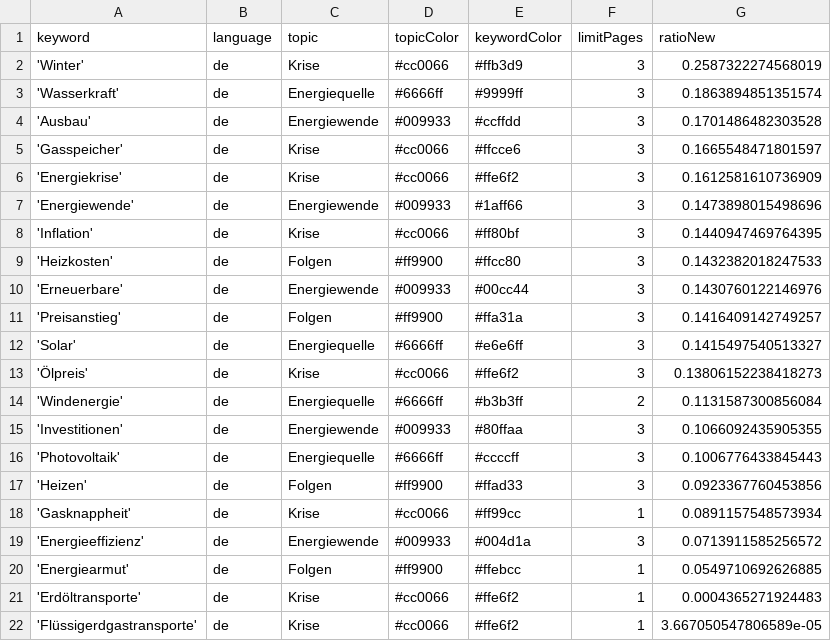
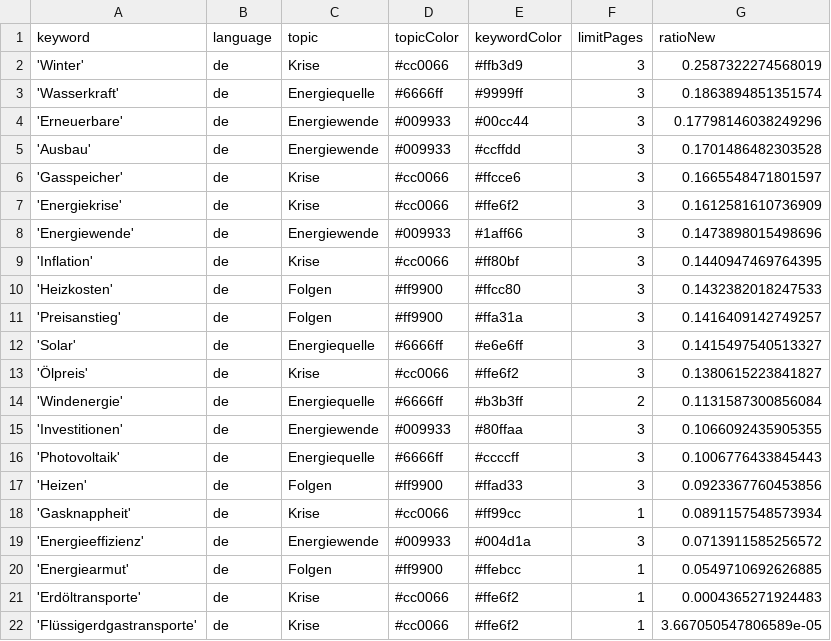
Before and after one commit to JoPhi24-news/winterIsComing, a CSV file: keywords.csv, drawn as a sheet.

```diff
--- a/keywords.csv
+++ b/keywords.csv
@@ -3,2 +3,3 @@ keyword,language,topic,topicColor,keywordColor,limitPages,ratioNew
 'Wasserkraft',de,Energiequelle,#6666ff,#9999ff,3,0.1863894851351574
+'Erneuerbare',de,Energiewende,#009933,#00cc44,3,0.17798146038249296
 'Ausbau',de,Energiewende,#009933,#ccffdd,3,0.1701486482303528
@@ -9,6 +10,5 @@ keyword,language,topic,topicColor,keywordColor,limitPages,ratioNew
 'Heizkosten',de,Folgen,#ff9900,#ffcc80,3,0.1432382018247533
-'Erneuerbare',de,Energiewende,#009933,#00cc44,3,0.1430760122146976
 'Preisanstieg',de,Folgen,#ff9900,#ffa31a,3,0.1416409142749257
 'Solar',de,Energiequelle,#6666ff,#e6e6ff,3,0.1415497540513327
-'Ölpreis',de,Krise,#cc0066,#ffe6f2,3,0.13806152238418273
+'Ölpreis',de,Krise,#cc0066,#ffe6f2,3,0.1380615223841827
 'Windenergie',de,Energiequelle,#6666ff,#b3b3ff,2,0.1131587300856084
```
Also changed, not shown: 1 other file.
